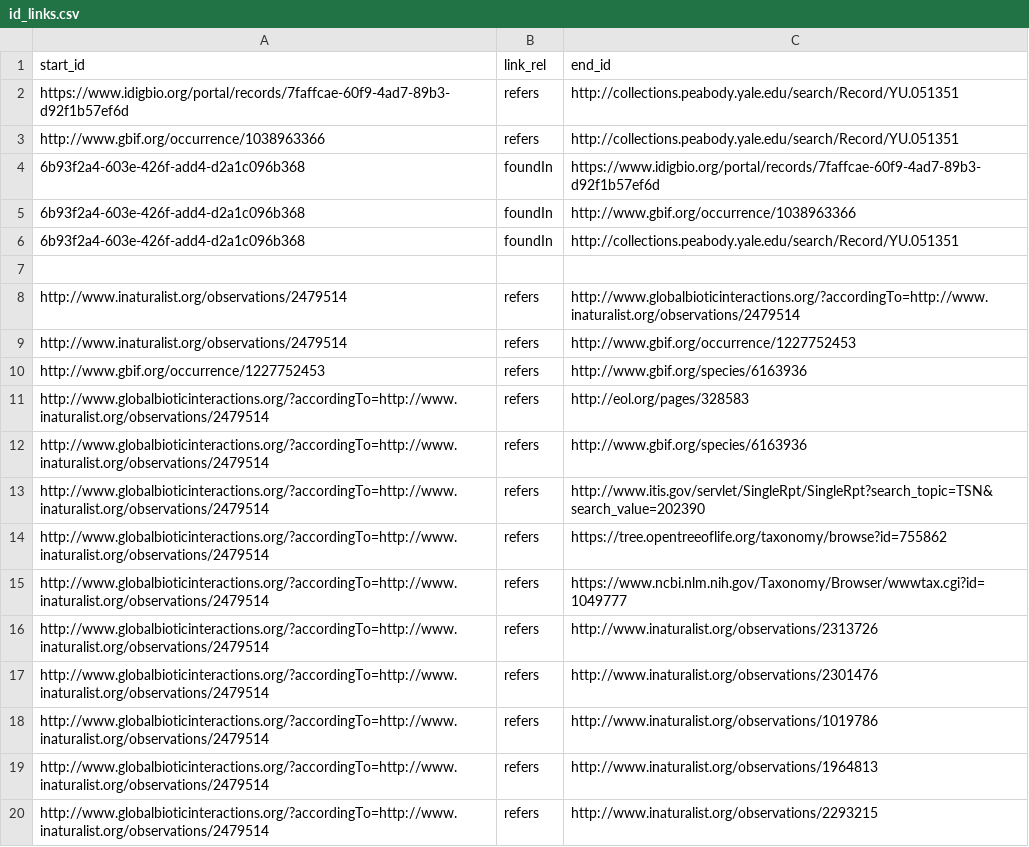
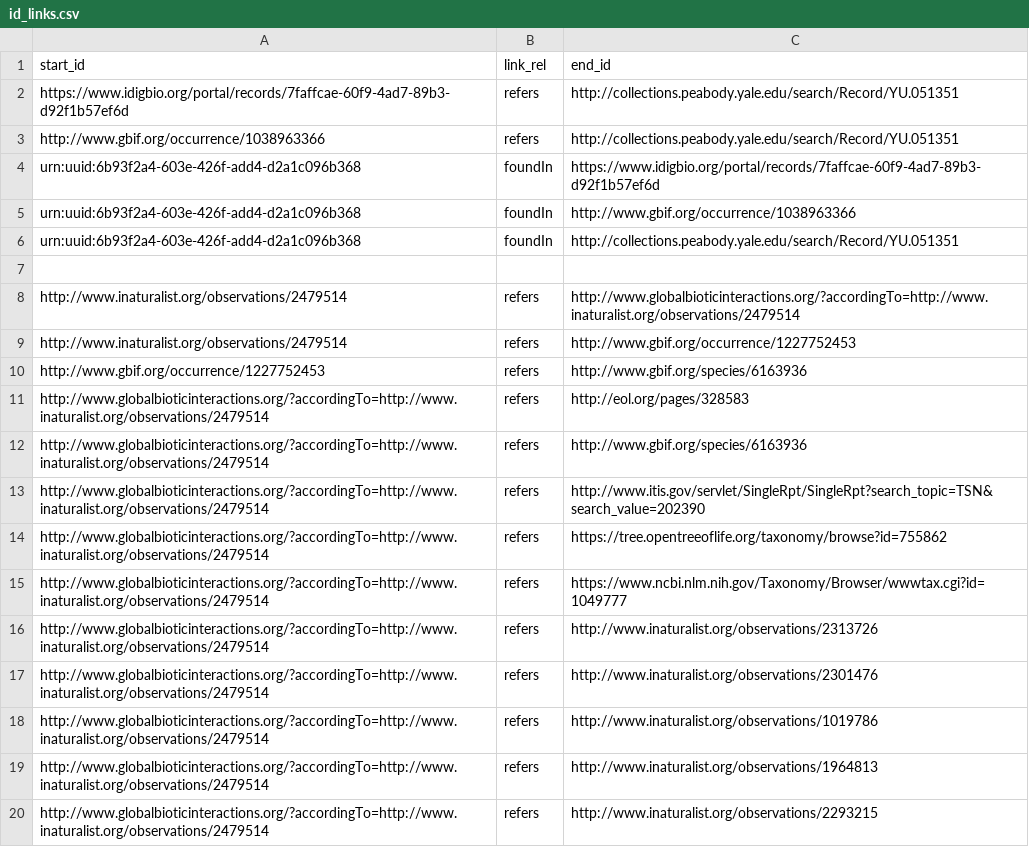
Before and after one commit to rybesh/id-link-template, a CSV file: id_links.csv, drawn as a sheet.

Commit message:
Update id_links.csv

```diff
--- a/id_links.csv
+++ b/id_links.csv
@@ -3,5 +3,5 @@ https://www.idigbio.org/portal/records/7faffcae-60f9-4ad7-89b3-d92f1b57ef6d,refe
 http://www.gbif.org/occurrence/1038963366,refers,http://collections.peabody.yale.edu/search/Record/YU.051351
-6b93f2a4-603e-426f-add4-d2a1c096b368,foundIn,https://www.idigbio.org/portal/records/7faffcae-60f9-4ad7-89b3-d92f1b57ef6d
-6b93f2a4-603e-426f-add4-d2a1c096b368,foundIn,http://www.gbif.org/occurrence/1038963366
-6b93f2a4-603e-426f-add4-d2a1c096b368,foundIn,http://collections.peabody.yale.edu/search/Record/YU.051351
+urn:uuid:6b93f2a4-603e-426f-add4-d2a1c096b368,foundIn,https://www.idigbio.org/portal/records/7faffcae-60f9-4ad7-89b3-d92f1b57ef6d
+urn:uuid:6b93f2a4-603e-426f-add4-d2a1c096b368,foundIn,http://www.gbif.org/occurrence/1038963366
+urn:uuid:6b93f2a4-603e-426f-add4-d2a1c096b368,foundIn,http://collections.peabody.yale.edu/search/Record/YU.051351
 ,,
```
